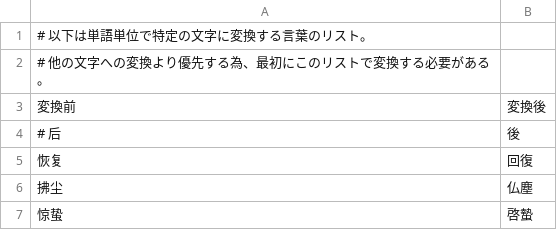
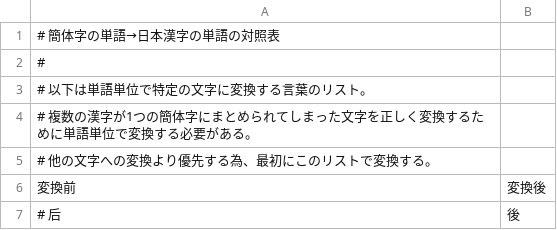
Before and after one commit to pentad0/python-util, a TSV file: util/replace_simplified_kanji/conversion_table/conversion_table_simplified_kanji_1.tsv, drawn as a sheet; only a part is shown; the shorter side is filled out with more unchanged rows.

```diff
--- a/util/replace_simplified_kanji/conversion_table/conversion_table_simplified_kanji_1.tsv
+++ b/util/replace_simplified_kanji/conversion_table/conversion_table_simplified_kanji_1.tsv
@@ -1,3 +1,6 @@
+# 簡体字の単語→日本漢字の単語の対照表
+#
 # 以下は単語単位で特定の文字に変換する言葉のリスト。
-# 他の文字への変換より優先する為、最初にこのリストで変換する必要がある。
+# 複数の漢字が1つの簡体字にまとめられてしまった文字を正しく変換するために単語単位で変換する必要がある。
+# 他の文字への変換より優先する為、最初にこのリストで変換する。
 変換前	変換後
```
Also changed, not shown: util/replace_simplified_kanji/conversion_table/conversion_table_simplified_kanji_2.tsv, util/replace_simplified_kanji/conversion_table/conversion_table_simplified_kanji_3.tsv, 1 other file.
